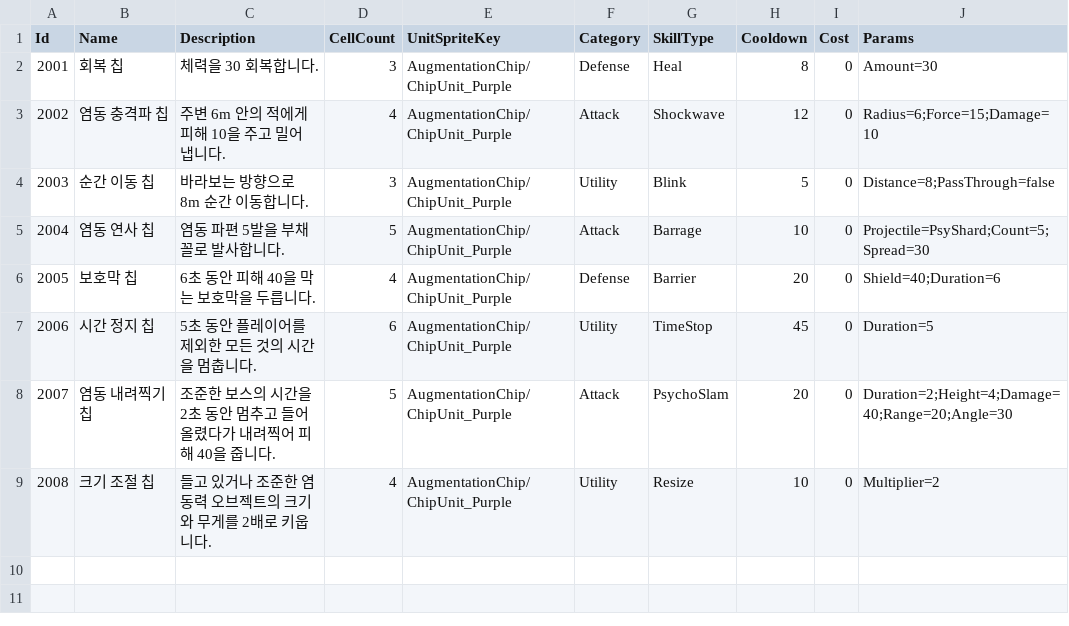
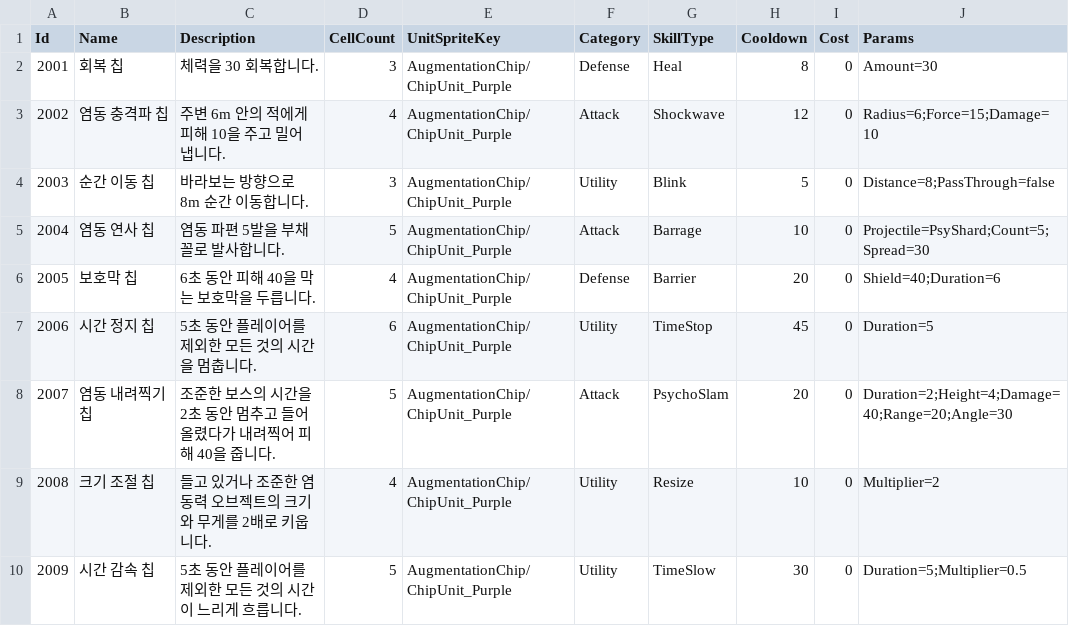
Before and after one commit to keeeery/ODDITY, a TSV file: Assets/StreamingAssets/Table/SkillChip.tsv, drawn as a sheet; the diff names each change by its address in the sheet, - before the commit and + after, or states it on an @@ line.

```diff
--- a/Assets/StreamingAssets/Table/SkillChip.tsv
+++ b/Assets/StreamingAssets/Table/SkillChip.tsv
+row 10: 2009 | 시간 감속 칩 | 5초 동안 플레이어를 제외한 모든 것의 시간이 느리게 흐릅니다. | 5 | AugmentationChip/ChipUnit_Purple | Utility | TimeSlow | 30 | 0 | Duration=5;Multiplier=0.5
```
Also changed, not shown: 6 other files.
